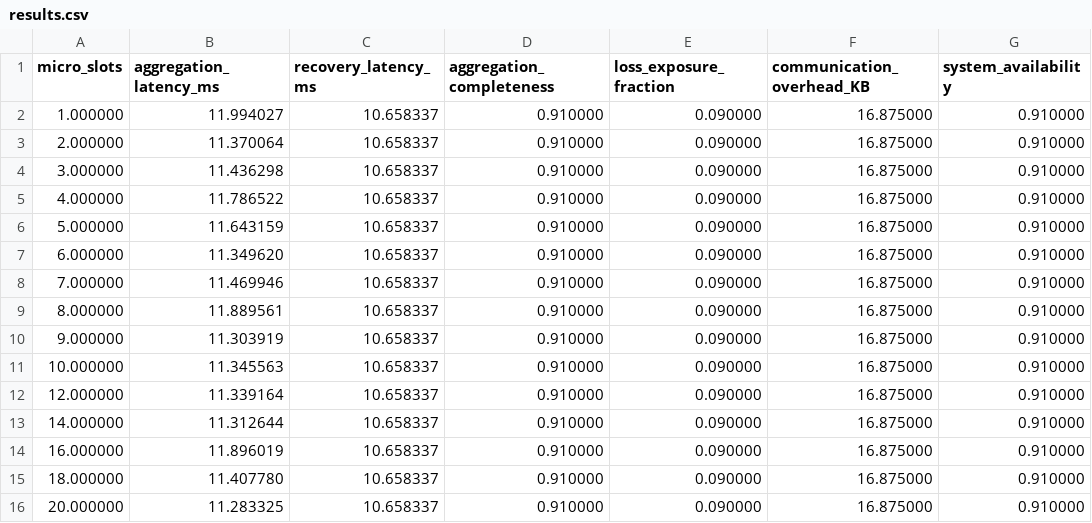
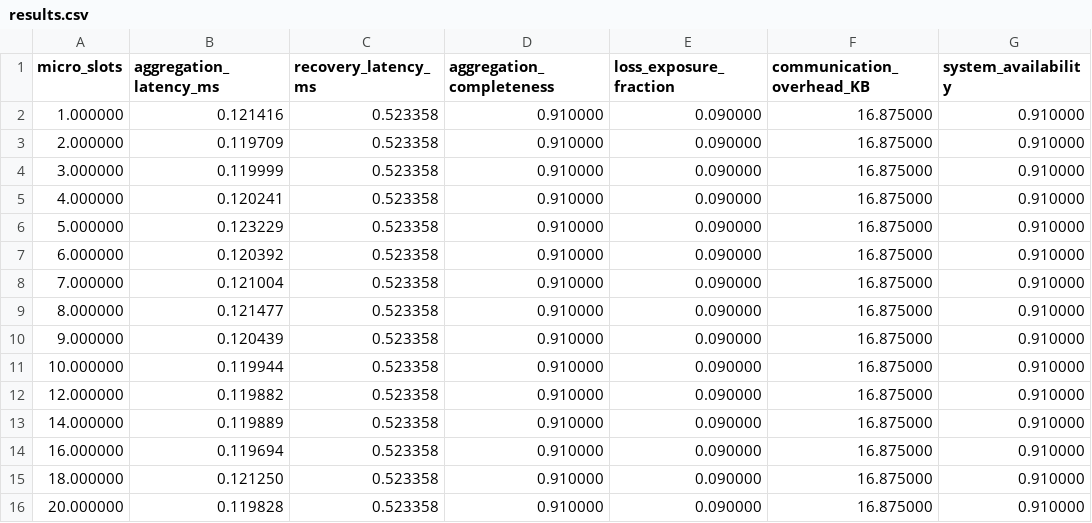
Before and after one commit to PopRangsimann/PLOSHA-RMFR, a CSV file: schemes/fault_tolerant_workflow/exp5_loss_exposure/results.csv, drawn as a sheet; only a part is shown; the diff names each change by its address in the sheet, - before the commit and + after, or states it on an @@ line.

```diff
--- a/schemes/fault_tolerant_workflow/exp5_loss_exposure/results.csv
+++ b/schemes/fault_tolerant_workflow/exp5_loss_exposure/results.csv
-B2 (aggregation_latency_ms): 11.994027
+B2 (aggregation_latency_ms): 0.121416
-C2:C16 (recovery_latency_ms): 10.658337
+C2:C16 (recovery_latency_ms): 0.523358
-B3 (aggregation_latency_ms): 11.370064
+B3 (aggregation_latency_ms): 0.119709
-B4 (aggregation_latency_ms): 11.436298
+B4 (aggregation_latency_ms): 0.119999
-B5 (aggregation_latency_ms): 11.786522
+B5 (aggregation_latency_ms): 0.120241
-B6 (aggregation_latency_ms): 11.643159
+B6 (aggregation_latency_ms): 0.123229
-B7 (aggregation_latency_ms): 11.349620
+B7 (aggregation_latency_ms): 0.120392
-B8 (aggregation_latency_ms): 11.469946
+B8 (aggregation_latency_ms): 0.121004
-B9 (aggregation_latency_ms): 11.889561
+B9 (aggregation_latency_ms): 0.121477
-B10 (aggregation_latency_ms): 11.303919
+B10 (aggregation_latency_ms): 0.120439
-B11 (aggregation_latency_ms): 11.345563
+B11 (aggregation_latency_ms): 0.119944
-B12 (aggregation_latency_ms): 11.339164
+B12 (aggregation_latency_ms): 0.119882
-B13 (aggregation_latency_ms): 11.312644
+B13 (aggregation_latency_ms): 0.119889
-B14 (aggregation_latency_ms): 11.896019
+B14 (aggregation_latency_ms): 0.119694
-B15 (aggregation_latency_ms): 11.407780
+B15 (aggregation_latency_ms): 0.121250
-B16 (aggregation_latency_ms): 11.283325
+B16 (aggregation_latency_ms): 0.119828
```
Also changed, not shown: schemes/fault_tolerant_workflow/exp3_workload_intensity/results.csv, schemes/ft_serverless_edge/exp1_sensor_scalability/results.csv, 47 other files.
